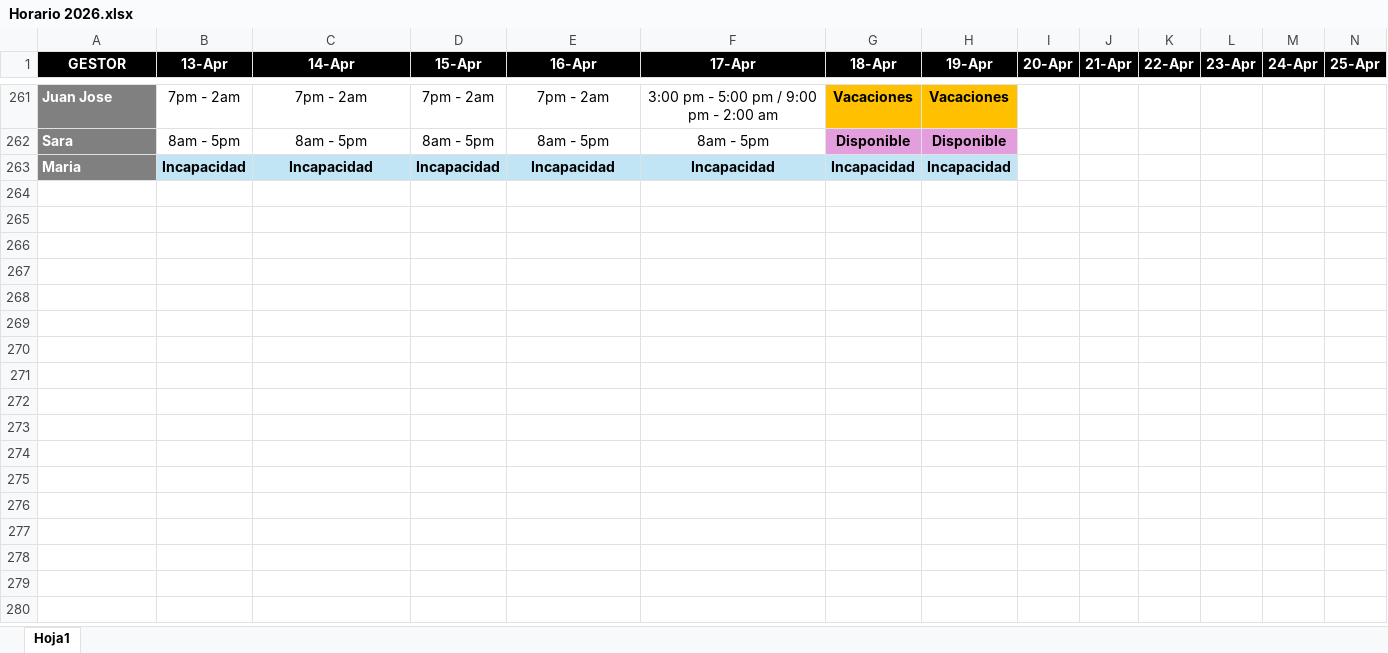
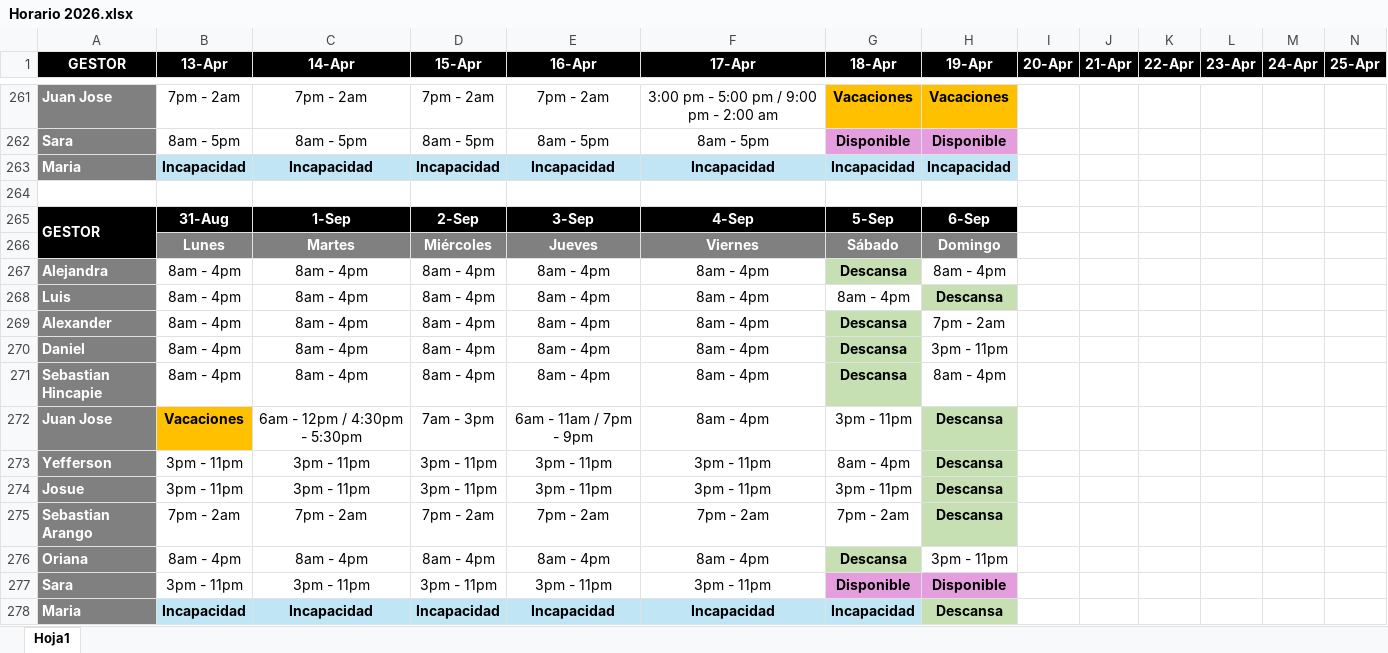
Before and after one commit to VirtualSoft026/riesgovirtualsoft, an Excel workbook: Horario/Horario 2026.xlsx, sheet Hoja1, drawn as a sheet; only a part is shown, gaps mark what is left out; values as stored, in another font and other column widths than the file's, no borders; charts and pictures not drawn; rows hold the shown columns only; the diff names each change by its address in the sheet, - before the commit and + after, or states it on an @@ line.

Commit message:
Add files via upload

```diff
--- a/Horario/Horario 2026.xlsx (sheet Hoja1)
+++ b/Horario/Horario 2026.xlsx (sheet Hoja1)
+row 264: (empty)
+row 265: GESTOR | 31-Aug | 1-Sep | 2-Sep | 3-Sep | 4-Sep | 5-Sep | 6-Sep
+row 266:  | Lunes | Martes | Miércoles | Jueves | Viernes | Sábado | Domingo
+row 267: Alejandra | 8am - 4pm | 8am - 4pm | 8am - 4pm | 8am - 4pm | 8am - 4pm | Descansa | 8am - 4pm
+row 268: Luis | 8am - 4pm | 8am - 4pm | 8am - 4pm | 8am - 4pm | 8am - 4pm | 8am - 4pm | Descansa
+row 269: Alexander | 8am - 4pm | 8am - 4pm | 8am - 4pm | 8am - 4pm | 8am - 4pm | Descansa | 7pm - 2am
+row 270: Daniel | 8am - 4pm | 8am - 4pm | 8am - 4pm | 8am - 4pm | 8am - 4pm | Descansa | 3pm - 11pm
+row 271: Sebastian Hincapie | 8am - 4pm | 8am - 4pm | 8am - 4pm | 8am - 4pm | 8am - 4pm | Descansa | 8am - 4pm
+row 272: Juan Jose | Vacaciones | 6am - 12pm / 4:30pm - 5:30pm | 7am - 3pm | 6am - 11am / 7pm - 9pm | 8am - 4pm | 3pm - 11pm | Descansa
+row 273: Yefferson | 3pm - 11pm | 3pm - 11pm | 3pm - 11pm | 3pm - 11pm | 3pm - 11pm | 8am - 4pm | Descansa
+row 274: Josue | 3pm - 11pm | 3pm - 11pm | 3pm - 11pm | 3pm - 11pm | 3pm - 11pm | 3pm - 11pm | Descansa
+row 275: Sebastian Arango | 7pm - 2am | 7pm - 2am | 7pm - 2am | 7pm - 2am | 7pm - 2am | 7pm - 2am | Descansa
+row 276: Oriana | 8am - 4pm | 8am - 4pm | 8am - 4pm | 8am - 4pm | 8am - 4pm | Descansa | 3pm - 11pm
+row 277: Sara | 3pm - 11pm | 3pm - 11pm | 3pm - 11pm | 3pm - 11pm | 3pm - 11pm | Disponible | Disponible
+row 278: Maria | Incapacidad | Incapacidad | Incapacidad | Incapacidad | Incapacidad | Incapacidad | Descansa
```
